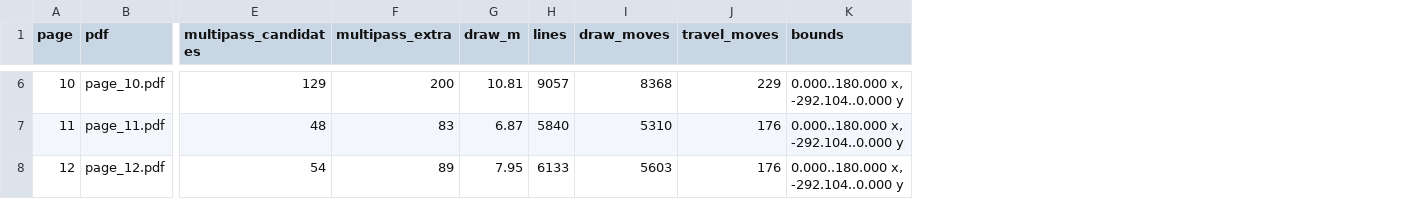
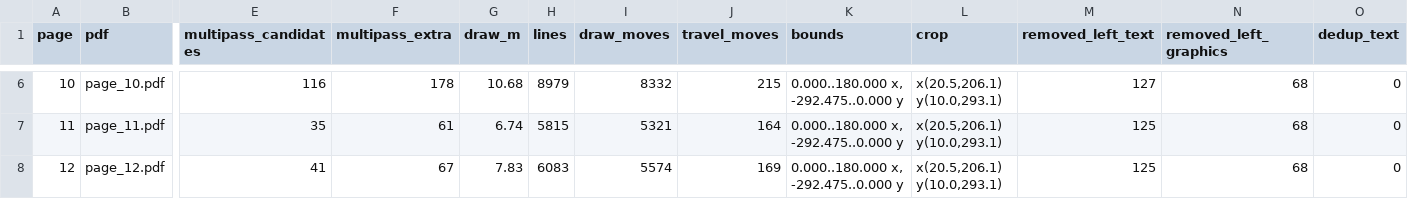
Before and after one commit to 11lisov11/plotter_pdf, a CSV file: final_send_ready_6_12/send_ready_report.csv, drawn as a sheet; only a part is shown, gaps mark what is left out; the diff covers the shown part only; the diff names each change by its address in the sheet, - before the commit and + after, or states it on an @@ line.

```diff
--- a/final_send_ready_6_12/send_ready_report.csv
+++ b/final_send_ready_6_12/send_ready_report.csv
+column L (crop), rows 6-8: all x(20.5,206.1) y(10.0,293.1)
+column M (removed_left_text), rows 6-8: 127 | 125 | 125
+column N (removed_left_graphics), rows 6-8: all 68
+column O (dedup_text), rows 6-8: all 0
-E6 (multipass_candidates): 129
+E6 (multipass_candidates): 116
-F6 (multipass_extra): 200
+F6 (multipass_extra): 178
-G6 (draw_m): 10.81
+G6 (draw_m): 10.68
-H6 (lines): 9057
+H6 (lines): 8979
-I6 (draw_moves): 8368
+I6 (draw_moves): 8332
-J6 (travel_moves): 229
+J6 (travel_moves): 215
-K6:K8 (bounds): 0.000..180.000 x, -292.104..0.000 y
+K6:K8 (bounds): 0.000..180.000 x, -292.475..0.000 y
-E7 (multipass_candidates): 48
+E7 (multipass_candidates): 35
-F7 (multipass_extra): 83
+F7 (multipass_extra): 61
-G7 (draw_m): 6.87
+G7 (draw_m): 6.74
-H7 (lines): 5840
+H7 (lines): 5815
-I7 (draw_moves): 5310
+I7 (draw_moves): 5321
-J7 (travel_moves): 176
+J7 (travel_moves): 164
-E8 (multipass_candidates): 54
+E8 (multipass_candidates): 41
-F8 (multipass_extra): 89
+F8 (multipass_extra): 67
-G8 (draw_m): 7.95
+G8 (draw_m): 7.83
-H8 (lines): 6133
+H8 (lines): 6083
-I8 (draw_moves): 5603
+I8 (draw_moves): 5574
-J8 (travel_moves): 176
+J8 (travel_moves): 169
```
Also changed, not shown: 27 edited cells elsewhere in this file, output_pages_6_end/summary_pages_6_12_thickdetail.csv, 41 other files.
